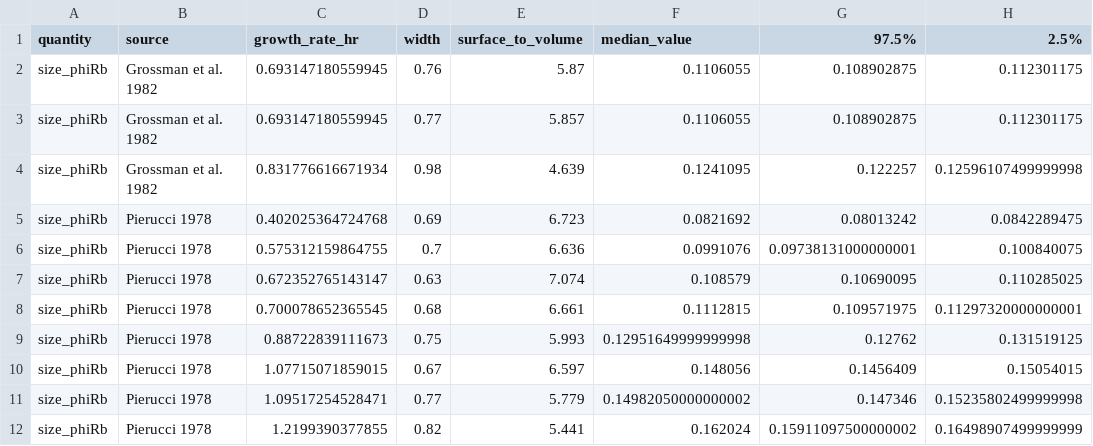
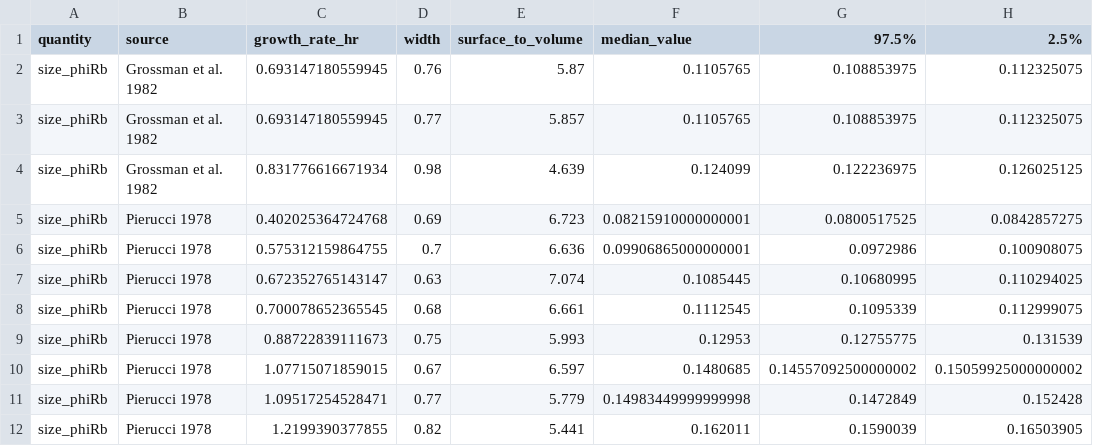
Before and after one commit to cremerlab/density_maintenance, a CSV file: data/mcmc/size_data_empirical_summaries_wide.csv, drawn as a sheet; only a part is shown; the diff covers the shown part only.

```diff
--- a/data/mcmc/size_data_empirical_summaries_wide.csv
+++ b/data/mcmc/size_data_empirical_summaries_wide.csv
@@ -1,12 +1,12 @@
 quantity,source,growth_rate_hr,width,surface_to_volume,median_value,97.5%,2.5%
-size_phiRb,Grossman et al. 1982,0.693147180559945,0.76,5.87,0.1106055,0.108902875,0.112301175
-size_phiRb,Grossman et al. 1982,0.693147180559945,0.77,5.857,0.1106055,0.108902875,0.112301175
-size_phiRb,Grossman et al. 1982,0.831776616671934,0.98,4.639,0.1241095,0.122257,0.12596107499999998
-size_phiRb,Pierucci 1978,0.402025364724768,0.69,6.723,0.0821692,0.08013242,0.0842289475
-size_phiRb,Pierucci 1978,0.575312159864755,0.7,6.636,0.0991076,0.09738131000000001,0.100840075
-size_phiRb,Pierucci 1978,0.672352765143147,0.63,7.074,0.108579,0.10690095,0.110285025
-size_phiRb,Pierucci 1978,0.700078652365545,0.68,6.661,0.1112815,0.109571975,0.11297320000000001
-size_phiRb,Pierucci 1978,0.88722839111673,0.75,5.993,0.12951649999999998,0.12762,0.131519125
-size_phiRb,Pierucci 1978,1.07715071859015,0.67,6.597,0.148056,0.1456409,0.15054015
-size_phiRb,Pierucci 1978,1.09517254528471,0.77,5.779,0.14982050000000002,0.147346,0.15235802499999998
-size_phiRb,Pierucci 1978,1.2199390377855,0.82,5.441,0.162024,0.15911097500000002,0.16498907499999999
+size_phiRb,Grossman et al. 1982,0.693147180559945,0.76,5.87,0.1105765,0.108853975,0.112325075
+size_phiRb,Grossman et al. 1982,0.693147180559945,0.77,5.857,0.1105765,0.108853975,0.112325075
+size_phiRb,Grossman et al. 1982,0.831776616671934,0.98,4.639,0.124099,0.122236975,0.126025125
+size_phiRb,Pierucci 1978,0.402025364724768,0.69,6.723,0.08215910000000001,0.0800517525,0.0842857275
+size_phiRb,Pierucci 1978,0.575312159864755,0.7,6.636,0.09906865000000001,0.0972986,0.100908075
+size_phiRb,Pierucci 1978,0.672352765143147,0.63,7.074,0.1085445,0.10680995,0.110294025
+size_phiRb,Pierucci 1978,0.700078652365545,0.68,6.661,0.1112545,0.1095339,0.112999075
+size_phiRb,Pierucci 1978,0.88722839111673,0.75,5.993,0.12953,0.12755775,0.131539
+size_phiRb,Pierucci 1978,1.07715071859015,0.67,6.597,0.1480685,0.14557092500000002,0.15059925000000002
+size_phiRb,Pierucci 1978,1.09517254528471,0.77,5.779,0.14983449999999998,0.1472849,0.152428
+size_phiRb,Pierucci 1978,1.2199390377855,0.82,5.441,0.162011,0.1590039,0.16503905
```
Also changed, not shown: 7 removed rows and 39 edited cells elsewhere in this file, data/mcmc/size_data_empirical_summaries_longform.csv, data/mcmc/theory_parameter_summaries_longform.csv, 29 other files.
